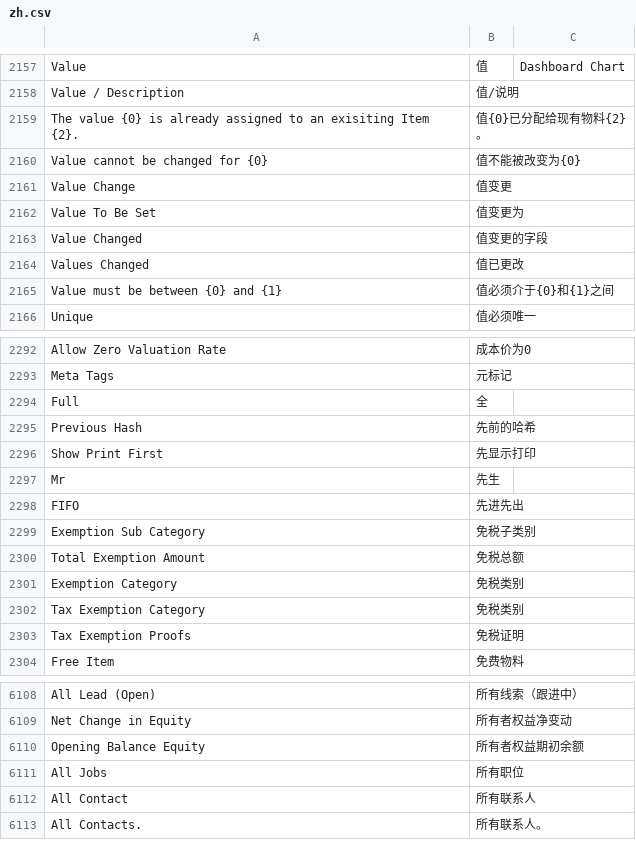
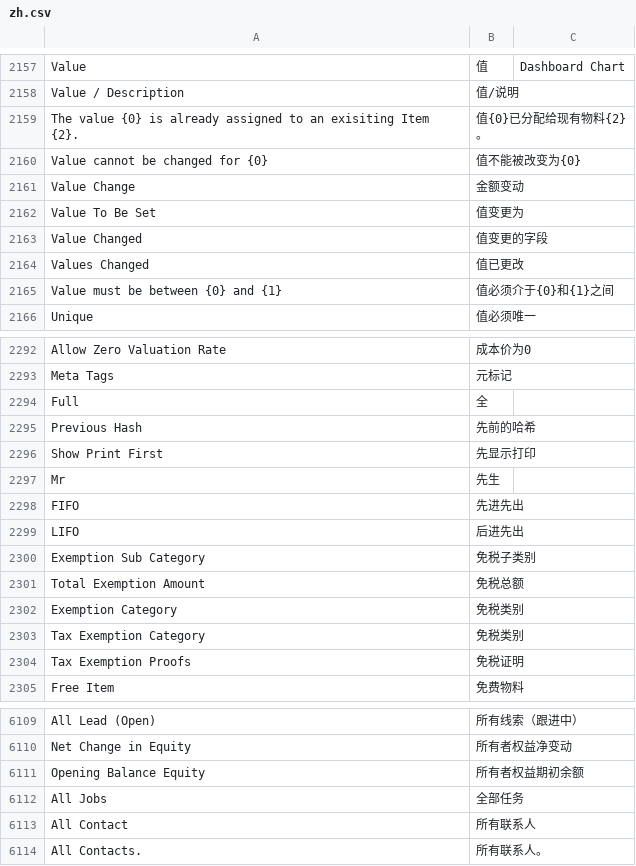
Before and after one commit to z1coyan/erpnext_chinese, a CSV file: erpnext_chinese/translations/zh.csv, drawn as a sheet; only a part is shown, gaps mark what is left out; the diff covers the shown part only.

```diff
--- a/erpnext_chinese/translations/zh.csv
+++ b/erpnext_chinese/translations/zh.csv
@@ -2166,3 +2166,3 @@ The value {0} is already assigned to an exisiting Item {2}.,值{0}已分配给
 Value cannot be changed for {0},值不能被改变为{0}
-Value Change,值变更
+Value Change,金额变动
 Value To Be Set,值变更为
@@ -2304,2 +2304,3 @@ Mr,先生
 FIFO,先进先出
+LIFO,后进先出
 Exemption Sub Category,免税子类别
@@ -6124,3 +6125,3 @@ Net Change in Equity,所有者权益净变动
 Opening Balance Equity,所有者权益期初余额
-All Jobs,所有职位
+All Jobs,全部任务
 All Contact,所有联系人
```
Also changed, not shown: 35 added rows elsewhere in this file, 1 other file.
